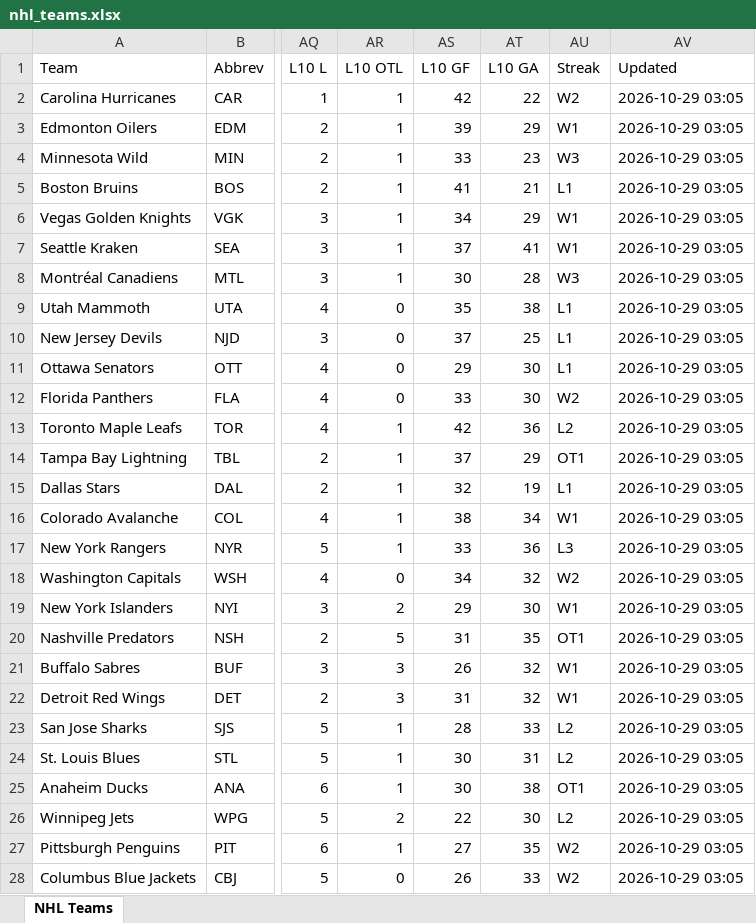
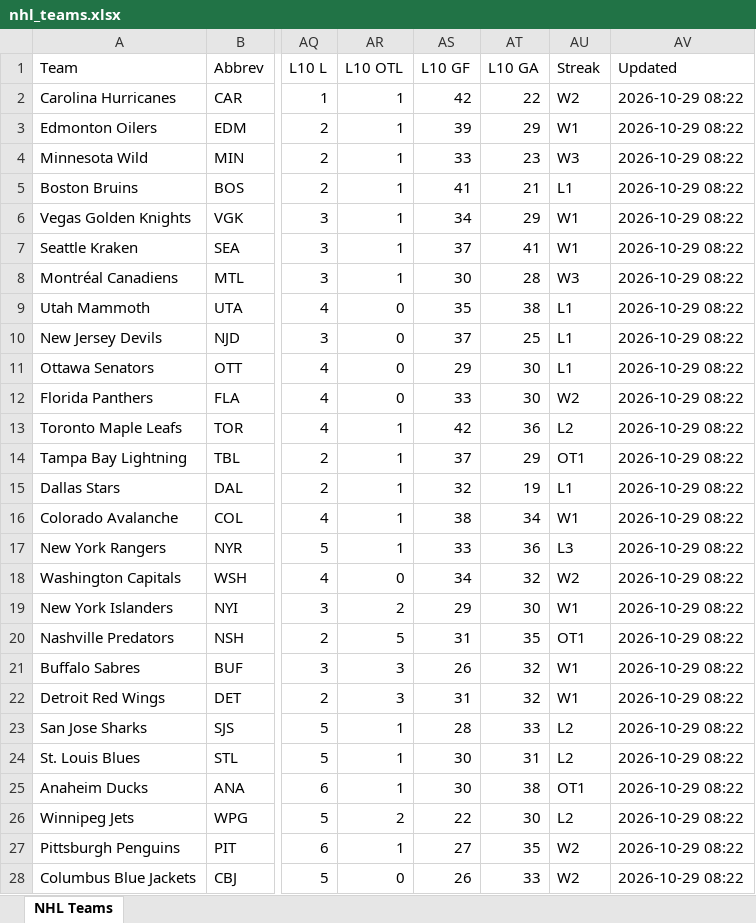
Before and after one commit to msshearin3-creator/nhl-stats-updater, an Excel workbook: data/nhl_teams.xlsx, sheet NHL Teams, drawn as a sheet; only a part is shown, gaps mark what is left out; values as stored, in another font and other column widths than the file's, no borders; table styles not drawn; the diff covers the shown part only; the diff names each change by its address in the sheet, - before the commit and + after, or states it on an @@ line.

```diff
--- a/data/nhl_teams.xlsx (sheet NHL Teams)
+++ b/data/nhl_teams.xlsx (sheet NHL Teams)
-AV2:AV28 (Updated): 2026-10-29 03:05
+AV2:AV28 (Updated): 2026-10-29 08:22
```
Also changed, not shown: 5 edited cells elsewhere in this sheet, 2 other files.
